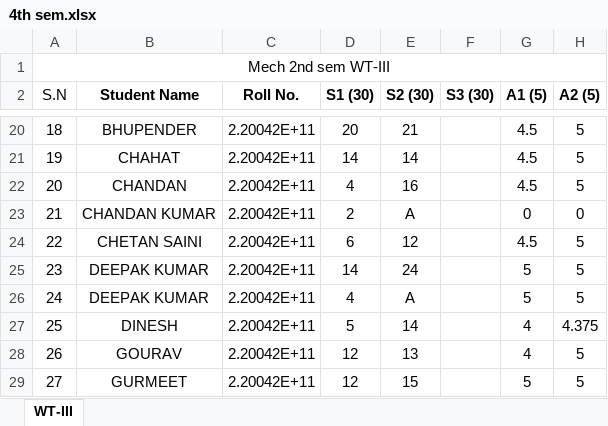
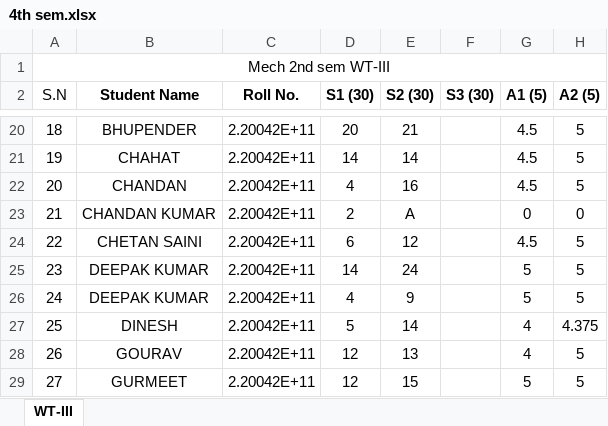
Before and after one commit to mechanicalcodingthunder/MechanicalCodingThunder.github.io, an Excel workbook: static/Upload/4th sem.xlsx, sheet WT-III, drawn as a sheet; only a part is shown, gaps mark what is left out; values as stored, in another font and other column widths than the file's, no borders; conditional formats not drawn; the diff names each change by its address in the sheet, - before the commit and + after, or states it on an @@ line.

Commit message:
Update 4th sem.xlsx

```diff
--- a/static/Upload/4th sem.xlsx (sheet WT-III)
+++ b/static/Upload/4th sem.xlsx (sheet WT-III)
-E26 (S2 (30)): A
+E26 (S2 (30)): 9
```
